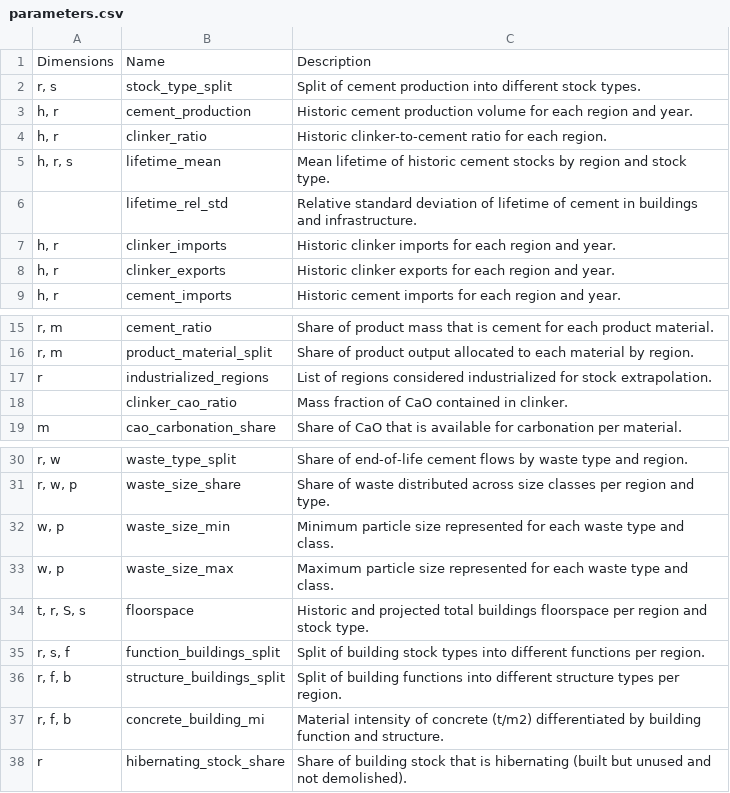
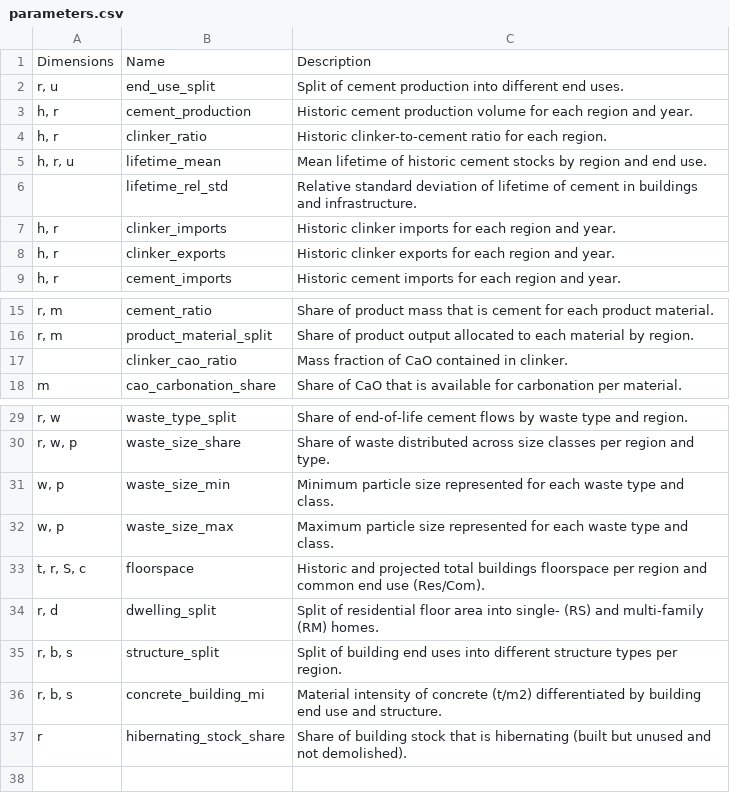
Before and after one commit to pik-piam/remind-mfa, a CSV file: docs/cement/definitions/parameters.csv, drawn as a sheet; only a part is shown, gaps mark what is left out; removed rows and columns are numbered as before the commit, all else as after; the diff names each change by its address in the sheet, - before the commit and + after, or states it on an @@ line.

```diff
--- a/docs/cement/definitions/parameters.csv
+++ b/docs/cement/definitions/parameters.csv
-row 2: r, s | stock_type_split | Split of cement production into different stock types.
+row 2: r, u | end_use_split | Split of cement production into different end uses.
-A5: h, r, s
+A5: h, r, u
-C5: …region and stock type.
+C5: …region and end use.
-row 17: r | industrialized_regions | List of regions considered industrialized for stock extrapolation.
-A33: t, r, S, s
+A33: t, r, S, c
-C33: …region and stock type.
+C33: …region and common end use (Res/Com).
-row 35: r, s, f | function_buildings_split | Split of building stock types into different functions per region.
+row 34: r, d | dwelling_split | Split of residential floor area into single- (RS) and multi-family (RM) homes.
-A35:A36: r, f, b
+A35:A36: r, b, s
-B35: structure_buildings_split
+B35: structure_split
-C35: …of building functions into different…
+C35: …of building end uses into different…
-C36: …by building function and structure.
+C36: …by building end use and structure.
```
Also changed, not shown: docs/mrmfa_sources.csv, 8 other files.
